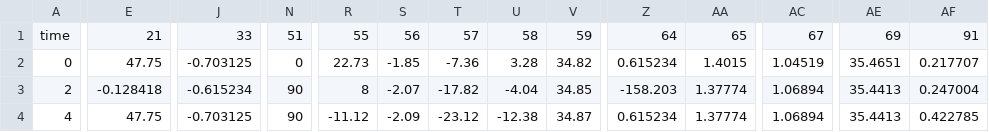
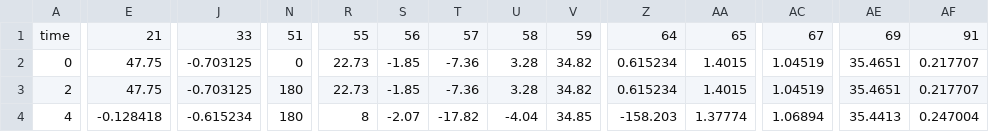
Before and after one commit to wmacevoy/grit, a CSV file: centaur/body/turn2.csv, drawn as a sheet; only a part is shown, gaps mark what is left out; the diff covers the shown part only; the diff names each change by its address in the sheet, - before the commit and + after, or states it on an @@ line.

```diff
--- a/centaur/body/turn2.csv
+++ b/centaur/body/turn2.csv
-E3: -0.128418
+E3: 47.75
-J3: -0.615234
+J3: -0.703125
-N3:N4: 90
+N3:N4: 180
-R3: 8
+R3: 22.73
-S3: -2.07
+S3: -1.85
-T3: -17.82
+T3: -7.36
-U3: -4.04
+U3: 3.28
-V3: 34.85
+V3: 34.82
-Z3: -158.203
+Z3: 0.615234
-AA3: 1.37774
+AA3: 1.4015
-AC3: 1.06894
+AC3: 1.04519
-AE3: 35.4413
+AE3: 35.4651
-AF3: 0.247004
+AF3: 0.217707
-E4: 47.75
+E4: -0.128418
-J4: -0.703125
+J4: -0.615234
-R4: -11.12
+R4: 8
-S4: -2.09
+S4: -2.07
-T4: -23.12
+T4: -17.82
-U4: -12.38
+U4: -4.04
-V4: 34.87
+V4: 34.85
-Z4: 0.615234
+Z4: -158.203
-AF4: 0.422785
+AF4: 0.247004
```
Also changed, not shown: 1 added row and 62 edited cells elsewhere in this file, 3 other files.
